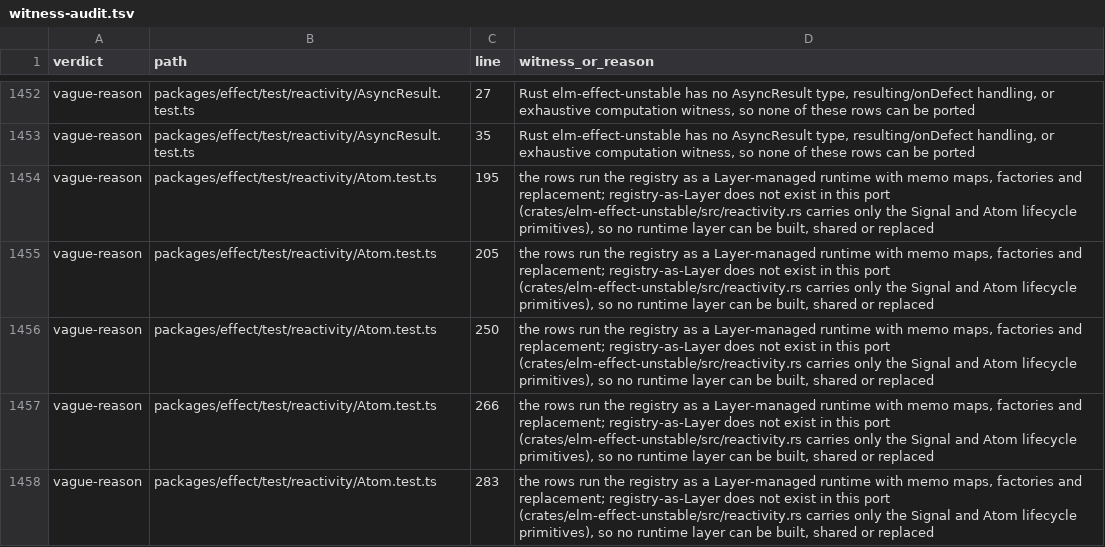
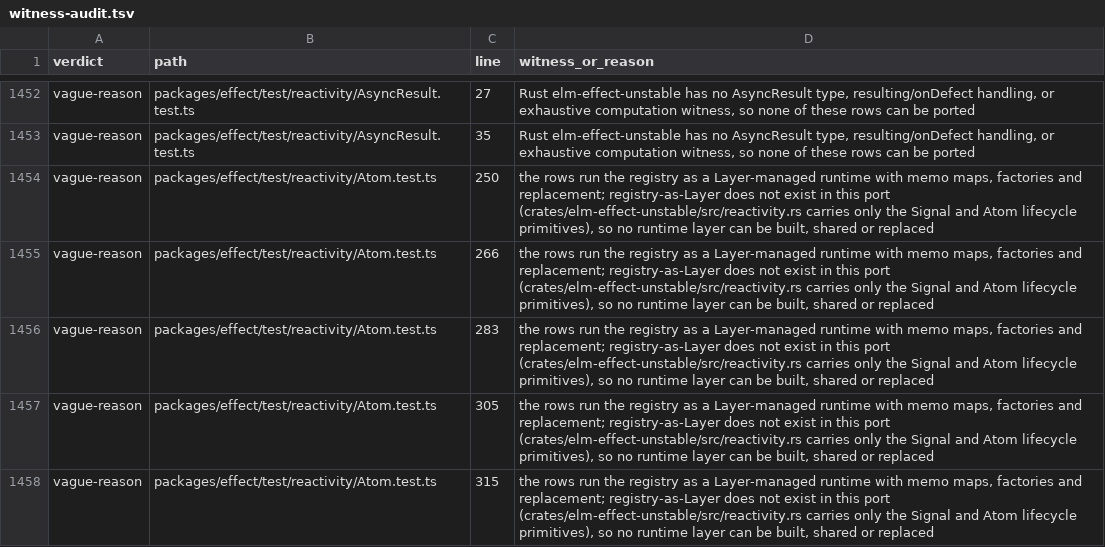
Before and after one commit to bangedorrunt/elm-effect-rs, a TSV file: conformance/witness-audit.tsv, drawn as a sheet; only a part is shown, gaps mark what is left out; the shorter side is filled out with more unchanged rows.

Commit message:
feat(atom): runtime atoms own their build scope (elm-effect-rs-atom-runtime-context-l2l0)
`RuntimeAtom` builds a closed layer into a scope the atom owns and reads the
built service as an AsyncResult. A rebuild closes the previous scope, `dispose`
closes it immediately, and the registry's disposal pass closes it through a
node-dispose hook, so a released runtime atom releases its layers. The
interpreted build path is carried too, for layers that need a runtime edge.

Memo-map sharing across registries needs an interpreted build, so those rows
stay excused; two rows (runtime context, disposal) move to ported.

```diff
--- a/conformance/witness-audit.tsv
+++ b/conformance/witness-audit.tsv
@@ -1453,4 +1453,2 @@ vague-reason	packages/effect/test/reactivity/AsyncResult.test.ts	27	Rust elm-eff
 vague-reason	packages/effect/test/reactivity/AsyncResult.test.ts	35	Rust elm-effect-unstable has no AsyncResult type, resulting/onDefect handling, or exhaustive computation witness, so none of these rows can be ported
-vague-reason	packages/effect/test/reactivity/Atom.test.ts	195	the rows run the registry as a Layer-managed runtime with memo maps, factories and replacement; registry-as-Layer does not exist in this port (crates/elm-effect-unstable/src/reactivity.rs carries only the Signal and Atom lifecycle primitives), so no runtime layer can be built, shared or replaced
-vague-reason	packages/effect/test/reactivity/Atom.test.ts	205	the rows run the registry as a Layer-managed runtime with memo maps, factories and replacement; registry-as-Layer does not exist in this port (crates/elm-effect-unstable/src/reactivity.rs carries only the Signal and Atom lifecycle primitives), so no runtime layer can be built, shared or replaced
 vague-reason	packages/effect/test/reactivity/Atom.test.ts	250	the rows run the registry as a Layer-managed runtime with memo maps, factories and replacement; registry-as-Layer does not exist in this port (crates/elm-effect-unstable/src/reactivity.rs carries only the Signal and Atom lifecycle primitives), so no runtime layer can be built, shared or replaced
```
Also changed, not shown: 3 other files.
